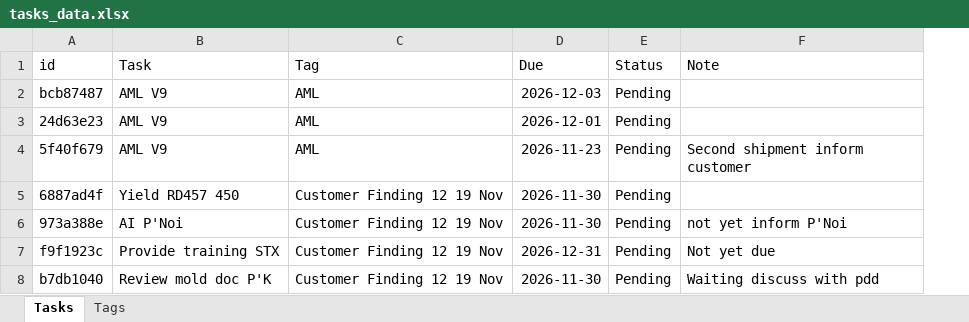
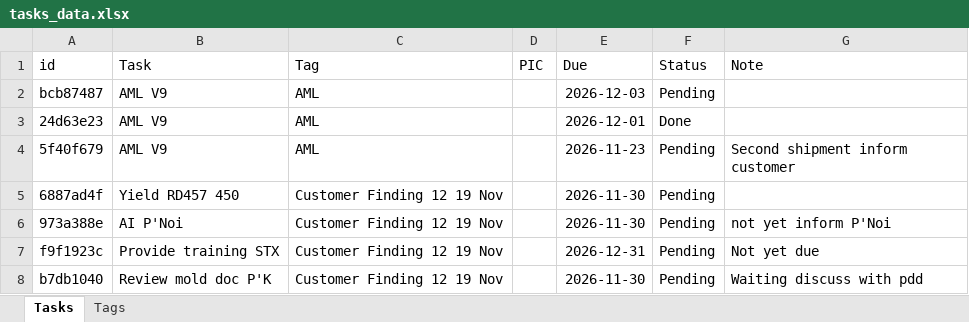
Before and after one commit to qadstx/test, an Excel workbook: tasks_data.xlsx, sheet Tasks, drawn as a sheet; values as stored, in another font and other column widths than the file's, no borders; addresses are those after the commit; the diff names each change by its address in the sheet, - before the commit and + after, or states it on an @@ line.

Commit message:
Toggle status: AML V9

```diff
--- a/tasks_data.xlsx (sheet Tasks)
+++ b/tasks_data.xlsx (sheet Tasks)
+column D (PIC), empty
-F3 (Status): Pending
+F3 (Status): Done
```
